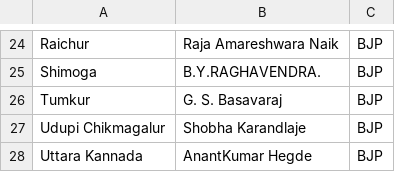
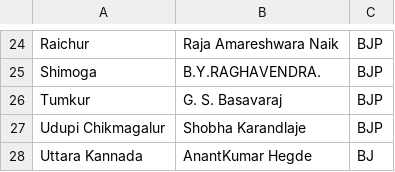
Before and after one commit to FakhruddinNalawala/Favorable-Candidate-Prediction, a CSV file: Module 6-Prediction/Winners.csv, drawn as a sheet; only a part is shown, gaps mark what is left out.

Commit message:
Update Winners.csv

```diff
--- a/Module 6-Prediction/Winners.csv
+++ b/Module 6-Prediction/Winners.csv
@@ -27,2 +27,2 @@ Tumkur,G. S. Basavaraj,BJP
 Udupi Chikmagalur,Shobha Karandlaje,BJP
-Uttara Kannada,AnantKumar Hegde,BJP
+Uttara Kannada,AnantKumar Hegde,BJ
```
